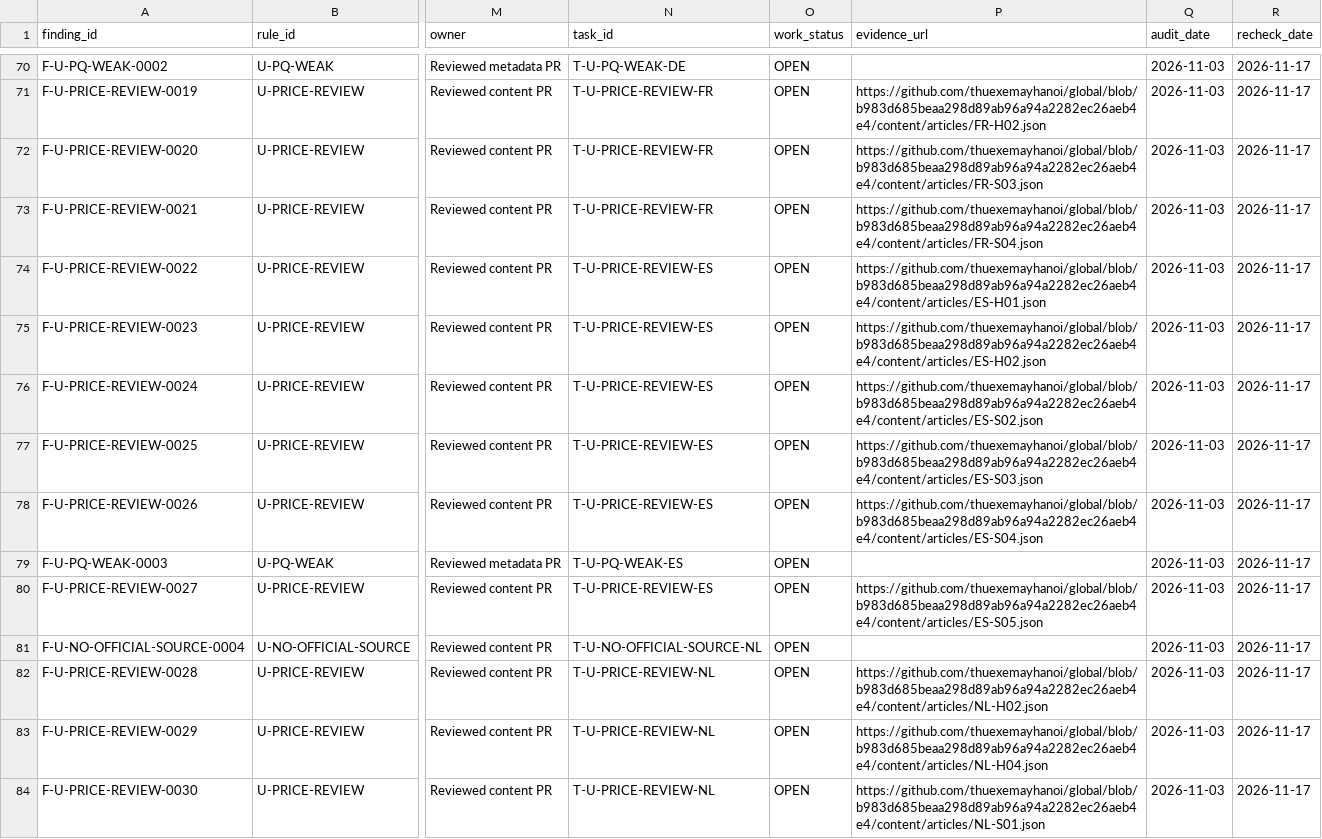
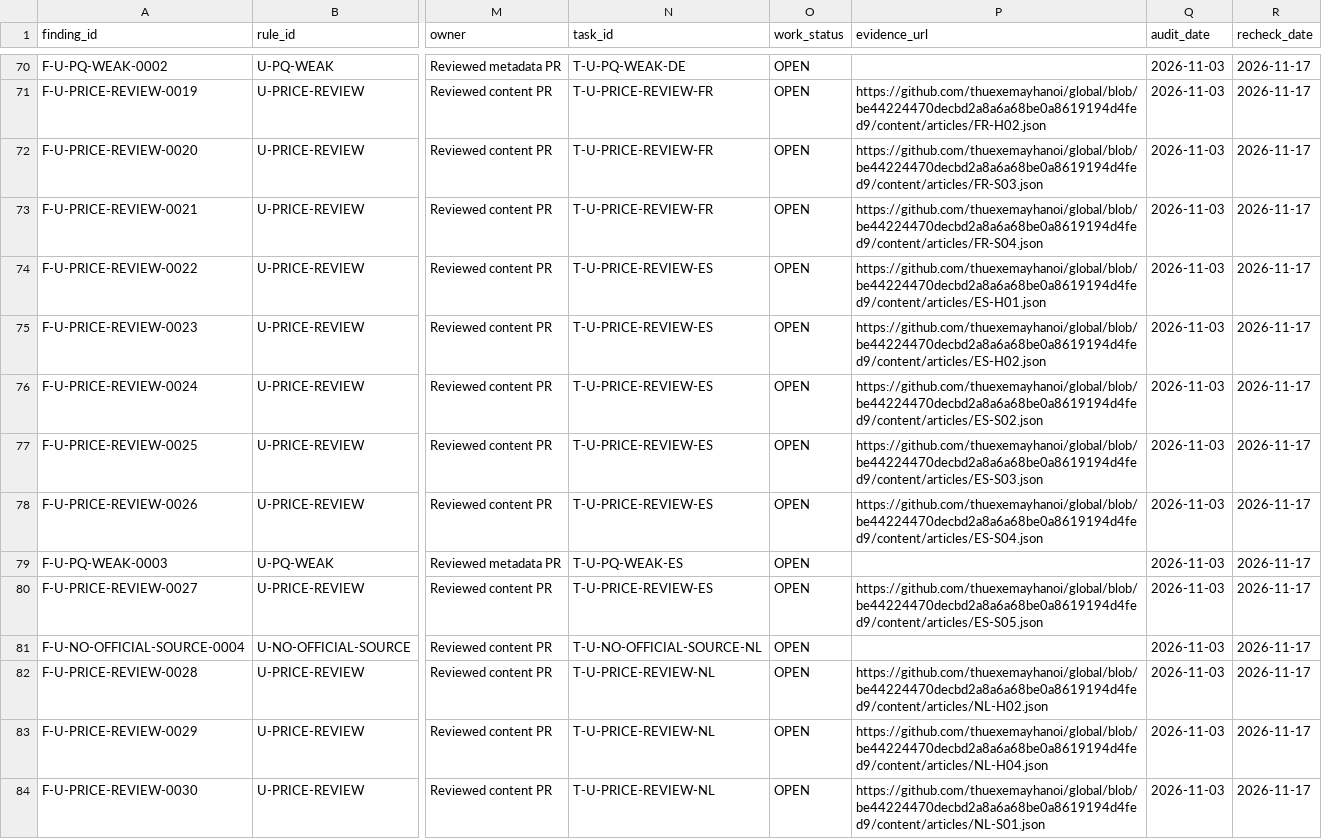
Before and after one commit to thuexemayhanoi/global, a CSV file: reports/seo/data/findings.csv, drawn as a sheet; only a part is shown, gaps mark what is left out; the diff covers the shown part only; the diff names each change by its address in the sheet, - before the commit and + after, or states it on an @@ line.

```diff
--- a/reports/seo/data/findings.csv
+++ b/reports/seo/data/findings.csv
-P71 (evidence_url): https://github.com/thuexemayhanoi/global/blob/b983d685beaa298d89ab96a94a2282ec26aeb4e4/content/articles/FR-H02.json
+P71 (evidence_url): https://github.com/thuexemayhanoi/global/blob/be44224470decbd2a8a6a68be0a8619194d4fed9/content/articles/FR-H02.json
-P72 (evidence_url): https://github.com/thuexemayhanoi/global/blob/b983d685beaa298d89ab96a94a2282ec26aeb4e4/content/articles/FR-S03.json
+P72 (evidence_url): https://github.com/thuexemayhanoi/global/blob/be44224470decbd2a8a6a68be0a8619194d4fed9/content/articles/FR-S03.json
-P73 (evidence_url): https://github.com/thuexemayhanoi/global/blob/b983d685beaa298d89ab96a94a2282ec26aeb4e4/content/articles/FR-S04.json
+P73 (evidence_url): https://github.com/thuexemayhanoi/global/blob/be44224470decbd2a8a6a68be0a8619194d4fed9/content/articles/FR-S04.json
-P74 (evidence_url): https://github.com/thuexemayhanoi/global/blob/b983d685beaa298d89ab96a94a2282ec26aeb4e4/content/articles/ES-H01.json
+P74 (evidence_url): https://github.com/thuexemayhanoi/global/blob/be44224470decbd2a8a6a68be0a8619194d4fed9/content/articles/ES-H01.json
-P75 (evidence_url): https://github.com/thuexemayhanoi/global/blob/b983d685beaa298d89ab96a94a2282ec26aeb4e4/content/articles/ES-H02.json
+P75 (evidence_url): https://github.com/thuexemayhanoi/global/blob/be44224470decbd2a8a6a68be0a8619194d4fed9/content/articles/ES-H02.json
-P76 (evidence_url): https://github.com/thuexemayhanoi/global/blob/b983d685beaa298d89ab96a94a2282ec26aeb4e4/content/articles/ES-S02.json
+P76 (evidence_url): https://github.com/thuexemayhanoi/global/blob/be44224470decbd2a8a6a68be0a8619194d4fed9/content/articles/ES-S02.json
-P77 (evidence_url): https://github.com/thuexemayhanoi/global/blob/b983d685beaa298d89ab96a94a2282ec26aeb4e4/content/articles/ES-S03.json
+P77 (evidence_url): https://github.com/thuexemayhanoi/global/blob/be44224470decbd2a8a6a68be0a8619194d4fed9/content/articles/ES-S03.json
-P78 (evidence_url): https://github.com/thuexemayhanoi/global/blob/b983d685beaa298d89ab96a94a2282ec26aeb4e4/content/articles/ES-S04.json
+P78 (evidence_url): https://github.com/thuexemayhanoi/global/blob/be44224470decbd2a8a6a68be0a8619194d4fed9/content/articles/ES-S04.json
-P80 (evidence_url): https://github.com/thuexemayhanoi/global/blob/b983d685beaa298d89ab96a94a2282ec26aeb4e4/content/articles/ES-S05.json
+P80 (evidence_url): https://github.com/thuexemayhanoi/global/blob/be44224470decbd2a8a6a68be0a8619194d4fed9/content/articles/ES-S05.json
-P82 (evidence_url): https://github.com/thuexemayhanoi/global/blob/b983d685beaa298d89ab96a94a2282ec26aeb4e4/content/articles/NL-H02.json
+P82 (evidence_url): https://github.com/thuexemayhanoi/global/blob/be44224470decbd2a8a6a68be0a8619194d4fed9/content/articles/NL-H02.json
-P83 (evidence_url): https://github.com/thuexemayhanoi/global/blob/b983d685beaa298d89ab96a94a2282ec26aeb4e4/content/articles/NL-H04.json
+P83 (evidence_url): https://github.com/thuexemayhanoi/global/blob/be44224470decbd2a8a6a68be0a8619194d4fed9/content/articles/NL-H04.json
-P84 (evidence_url): https://github.com/thuexemayhanoi/global/blob/b983d685beaa298d89ab96a94a2282ec26aeb4e4/content/articles/NL-S01.json
+P84 (evidence_url): https://github.com/thuexemayhanoi/global/blob/be44224470decbd2a8a6a68be0a8619194d4fed9/content/articles/NL-S01.json
```
Also changed, not shown: 103 edited cells elsewhere in this file, docs/seo-matrix/TASK-BOARD.csv, reports/seo/data/tasks.csv, 14 other files.
